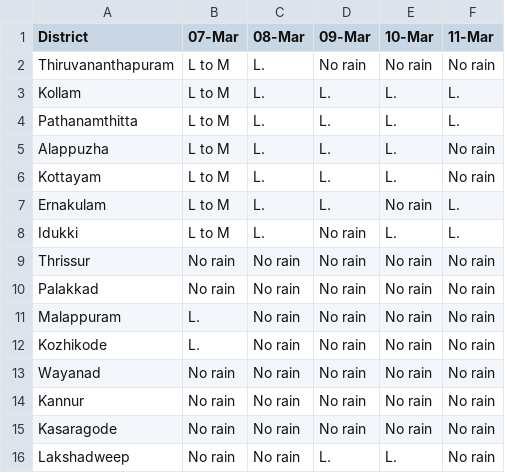
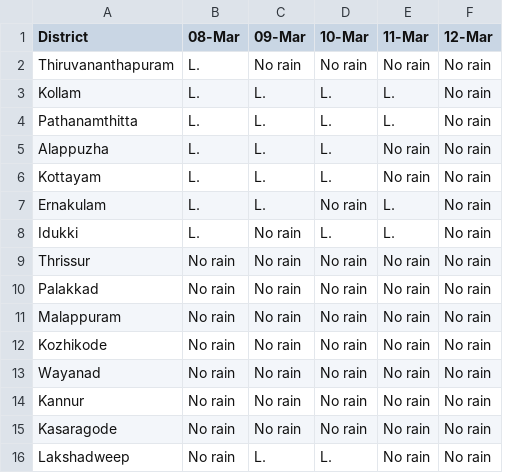
Before and after one commit to Open-Oven/kerala-weather-collector, a CSV file: data/weather_warn.csv, drawn as a sheet; removed rows and columns are numbered as before the commit, all else as after; the diff names each change by its address in the sheet, - before the commit and + after, or states it on an @@ line.

```diff
--- a/data/weather_warn.csv
+++ b/data/weather_warn.csv
-column B (07-Mar), rows 2-16: L to M | L to M | L to M | L to M | L to M | L to M | L to M | No rain | No rain | L. | L. | No rain | No rain | No rain | No rain
+column F (12-Mar), rows 2-16: all No rain
```
Also changed, not shown: docs/data/weather_warn.csv, 1 other file.
